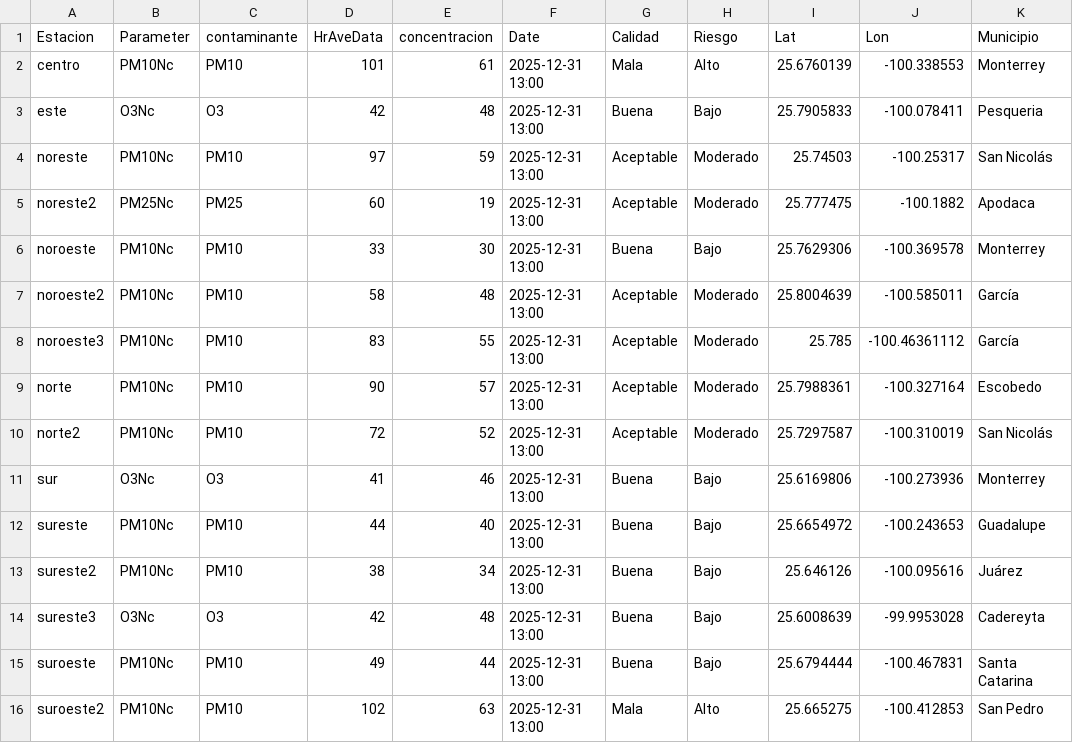
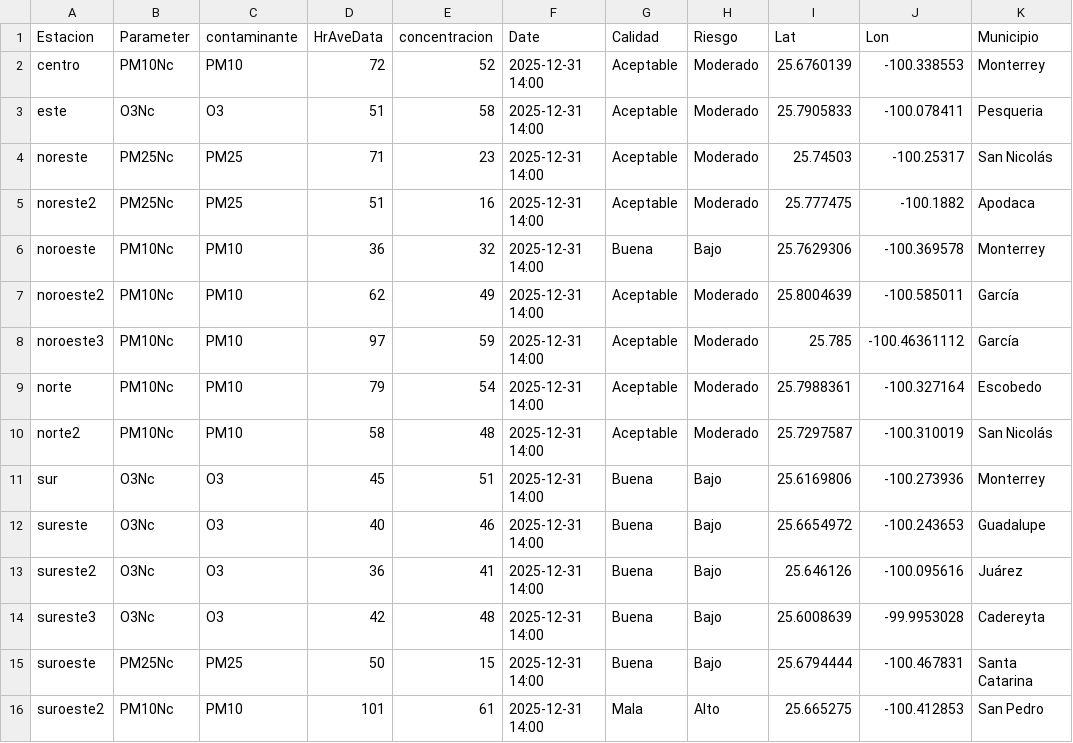
Before and after one commit to LuisRodarteC/AIRENL, a CSV file: aire_monterrey.csv, drawn as a sheet; only a part is shown; the diff names each change by its address in the sheet, - before the commit and + after, or states it on an @@ line.

```diff
--- a/aire_monterrey.csv
+++ b/aire_monterrey.csv
-D2 (HrAveData): 101
+D2 (HrAveData): 72
-E2 (concentracion): 61
+E2 (concentracion): 52
-F2:F16 (Date): 2025-12-31 13:00
+F2:F16 (Date): 2025-12-31 14:00
-G2 (Calidad): Mala
+G2 (Calidad): Aceptable
-H2 (Riesgo): Alto
+H2 (Riesgo): Moderado
-D3 (HrAveData): 42
+D3 (HrAveData): 51
-E3 (concentracion): 48
+E3 (concentracion): 58
-G3 (Calidad): Buena
+G3 (Calidad): Aceptable
-H3 (Riesgo): Bajo
+H3 (Riesgo): Moderado
-B4 (Parameter): PM10Nc
+B4 (Parameter): PM25Nc
-C4 (contaminante): PM10
+C4 (contaminante): PM25
-D4 (HrAveData): 97
+D4 (HrAveData): 71
-E4 (concentracion): 59
+E4 (concentracion): 23
-D5 (HrAveData): 60
+D5 (HrAveData): 51
-E5 (concentracion): 19
+E5 (concentracion): 16
-D6 (HrAveData): 33
+D6 (HrAveData): 36
-E6 (concentracion): 30
+E6 (concentracion): 32
-D7 (HrAveData): 58
+D7 (HrAveData): 62
-E7 (concentracion): 48
+E7 (concentracion): 49
-D8 (HrAveData): 83
+D8 (HrAveData): 97
-E8 (concentracion): 55
+E8 (concentracion): 59
-D9 (HrAveData): 90
+D9 (HrAveData): 79
-E9 (concentracion): 57
+E9 (concentracion): 54
-D10 (HrAveData): 72
+D10 (HrAveData): 58
-E10 (concentracion): 52
+E10 (concentracion): 48
-D11 (HrAveData): 41
+D11 (HrAveData): 45
-E11 (concentracion): 46
+E11 (concentracion): 51
-B12:B13 (Parameter): PM10Nc
+B12:B13 (Parameter): O3Nc
-C12:C13 (contaminante): PM10
+C12:C13 (contaminante): O3
-D12 (HrAveData): 44
+D12 (HrAveData): 40
-E12 (concentracion): 40
+E12 (concentracion): 46
-D13 (HrAveData): 38
+D13 (HrAveData): 36
-E13 (concentracion): 34
+E13 (concentracion): 41
-B15 (Parameter): PM10Nc
+B15 (Parameter): PM25Nc
-C15 (contaminante): PM10
+C15 (contaminante): PM25
-D15 (HrAveData): 49
+D15 (HrAveData): 50
-E15 (concentracion): 44
+E15 (concentracion): 15
-D16 (HrAveData): 102
+D16 (HrAveData): 101
-E16 (concentracion): 63
+E16 (concentracion): 61
```
Also changed, not shown: aire_indice_api_ancho.csv, aire_indice_api_ancho_historico.csv.
